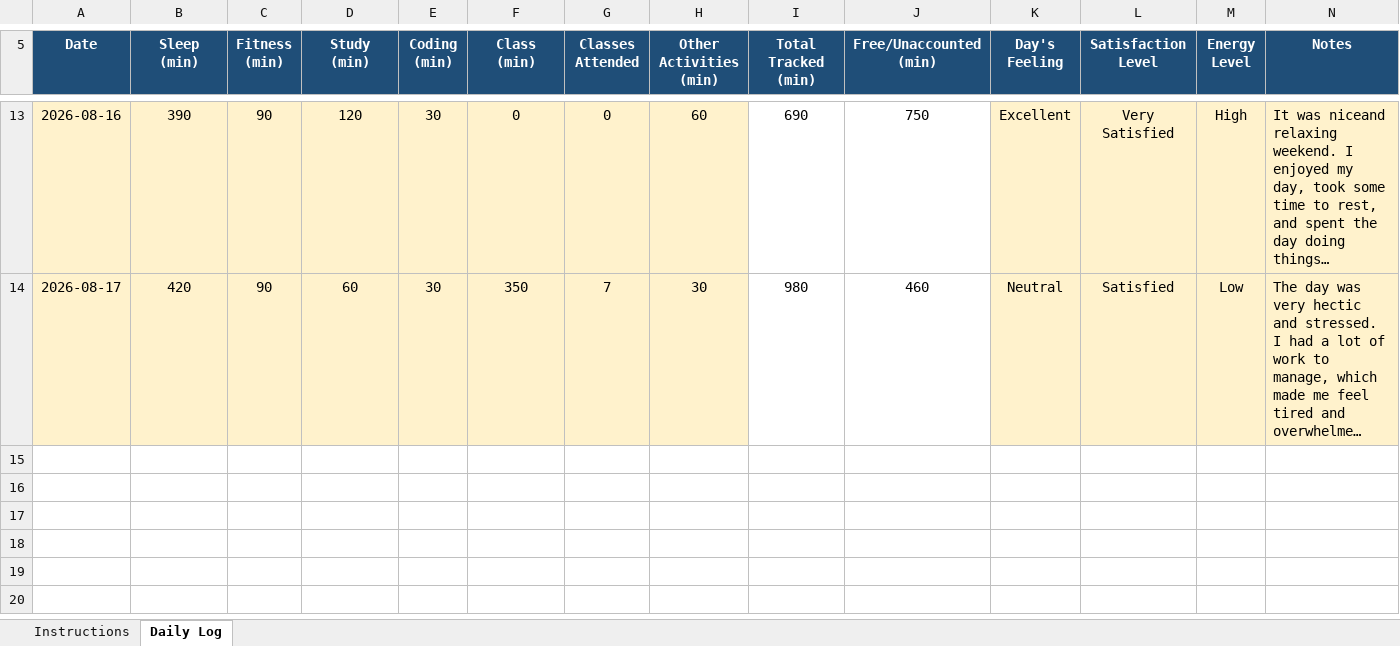
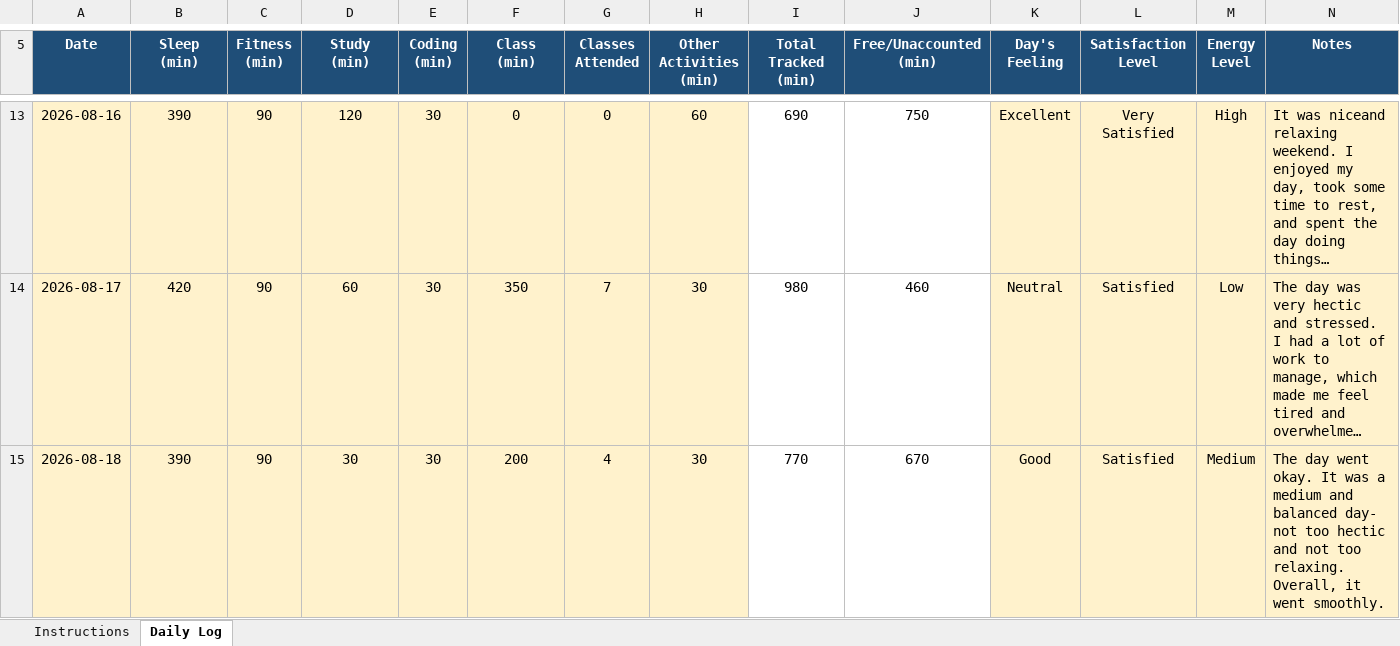
Before and after one commit to Mehakb2414/Python, an Excel workbook: 12602848.xlsx, sheet Daily Log, drawn as a sheet; only a part is shown, gaps mark what is left out; long unchanged cells end in …; values as stored, in another font and other column widths than the file's, no borders; conditional formats not drawn; the diff covers the shown part only; the diff names each change by its address in the sheet, - before the commit and + after, or states it on an @@ line.

Commit message:
Add files via upload

```diff
--- a/12602848.xlsx (sheet Daily Log)
+++ b/12602848.xlsx (sheet Daily Log)
+row 15: 2026-08-18 | 390 | 90 | 30 | 30 | 200 | 4 | 30 | 770 | 670 | Good | Satisfied | Medium | The day went okay. It was a medium and balanced day- not too hectic and not too relaxing. Overall, it went smoothly.
```
Also changed, not shown: 2 added rows elsewhere in this sheet.
